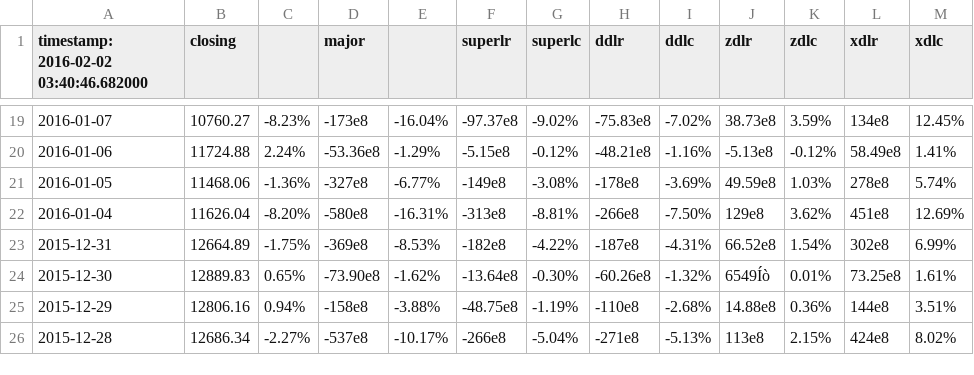
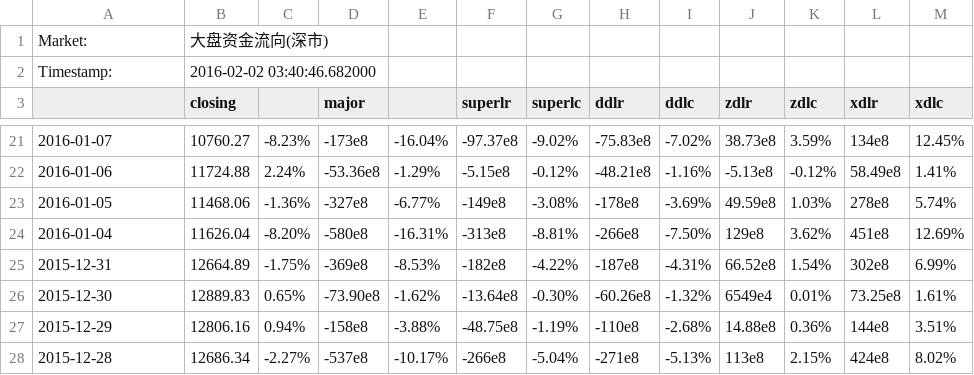
Before and after one commit to aviatorBeijing/CapMarket, a CSV file: src/20160202/eastern_cc.html.csv, drawn as a sheet; only a part is shown, gaps mark what is left out; addresses are those after the commit; the diff names each change by its address in the sheet, - before the commit and + after, or states it on an @@ line.

```diff
--- a/src/20160202/eastern_cc.html.csv
+++ b/src/20160202/eastern_cc.html.csv
+row 1: Market: | 大盘资金流向(深市)
+row 2: Timestamp: | 2016-02-02 03:40:46.682000
-A3: timestamp: 2016-02-02 03:40:46.682000
+A3: (empty)
-J26 (zdlr): 6549Íò
+J26 (zdlr): 6549e4
```
Also changed, not shown: src/20160202/eastern_aaa.html.csv, src/20160202/eastern_b.html.csv, 10 other files.
